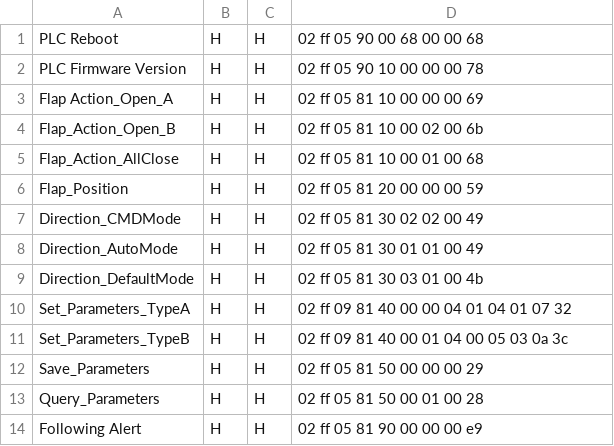
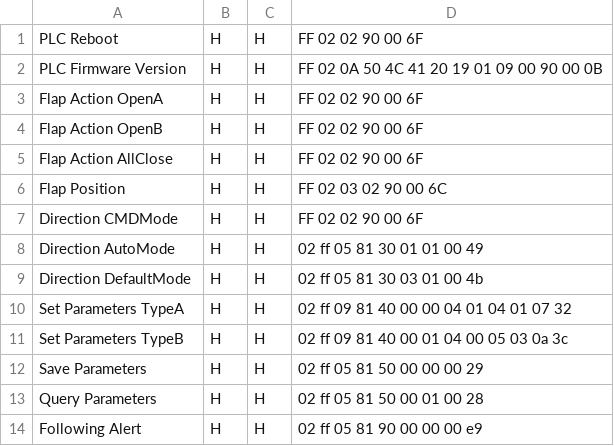
Before and after one commit to FEP-BVTools/KSGateSim, a CSV file: System/EasyCmdsResponse.csv, drawn as a sheet.

```diff
--- a/System/EasyCmdsResponse.csv
+++ b/System/EasyCmdsResponse.csv
@@ -1,14 +1,14 @@
-PLC Reboot,H,H,02 ff 05 90 00 68 00 00 68
-PLC Firmware Version ,H,H,02 ff 05 90 10 00 00 00 78
-Flap Action_Open_A ,H,H,02 ff 05 81 10 00 00 00 69
-Flap_Action_Open_B ,H,H,02 ff 05 81 10 00 02 00 6b
-Flap_Action_AllClose ,H,H,02 ff 05 81 10 00 01 00 68
-Flap_Position ,H,H,02 ff 05 81 20 00 00 00 59
-Direction_CMDMode,H,H,02 ff 05 81 30 02 02 00 49
-Direction_AutoMode,H,H,02 ff 05 81 30 01 01 00 49
-Direction_DefaultMode,H,H,02 ff 05 81 30 03 01 00 4b
-Set_Parameters_TypeA,H,H,02 ff 09 81 40 00 00 04 01 04 01 07 32
-Set_Parameters_TypeB,H,H,02 ff 09 81 40 00 01 04 00 05 03 0a 3c
-Save_Parameters,H,H,02 ff 05 81 50 00 00 00 29
-Query_Parameters,H,H,02 ff 05 81 50 00 01 00 28
+PLC Reboot,H,H,FF 02 02 90 00 6F
+PLC Firmware Version ,H,H,FF 02 0A 50 4C 41 20 19 01 09 00 90 00 0B
+Flap Action OpenA ,H,H,FF 02 02 90 00 6F
+Flap Action OpenB ,H,H,FF 02 02 90 00 6F
+Flap Action AllClose ,H,H,FF 02 02 90 00 6F
+Flap Position,H,H,FF 02 03 02 90 00 6C
+Direction CMDMode,H,H,FF 02 02 90 00 6F
+Direction AutoMode,H,H,02 ff 05 81 30 01 01 00 49
+Direction DefaultMode,H,H,02 ff 05 81 30 03 01 00 4b
+Set Parameters TypeA,H,H,02 ff 09 81 40 00 00 04 01 04 01 07 32
+Set Parameters TypeB,H,H,02 ff 09 81 40 00 01 04 00 05 03 0a 3c
+Save Parameters,H,H,02 ff 05 81 50 00 00 00 29
+Query Parameters,H,H,02 ff 05 81 50 00 01 00 28
 Following Alert,H,H,02 ff 05 81 90 00 00 00 e9
```
Also changed, not shown: Commands/KSGateCommands.csv, 6 other files.
